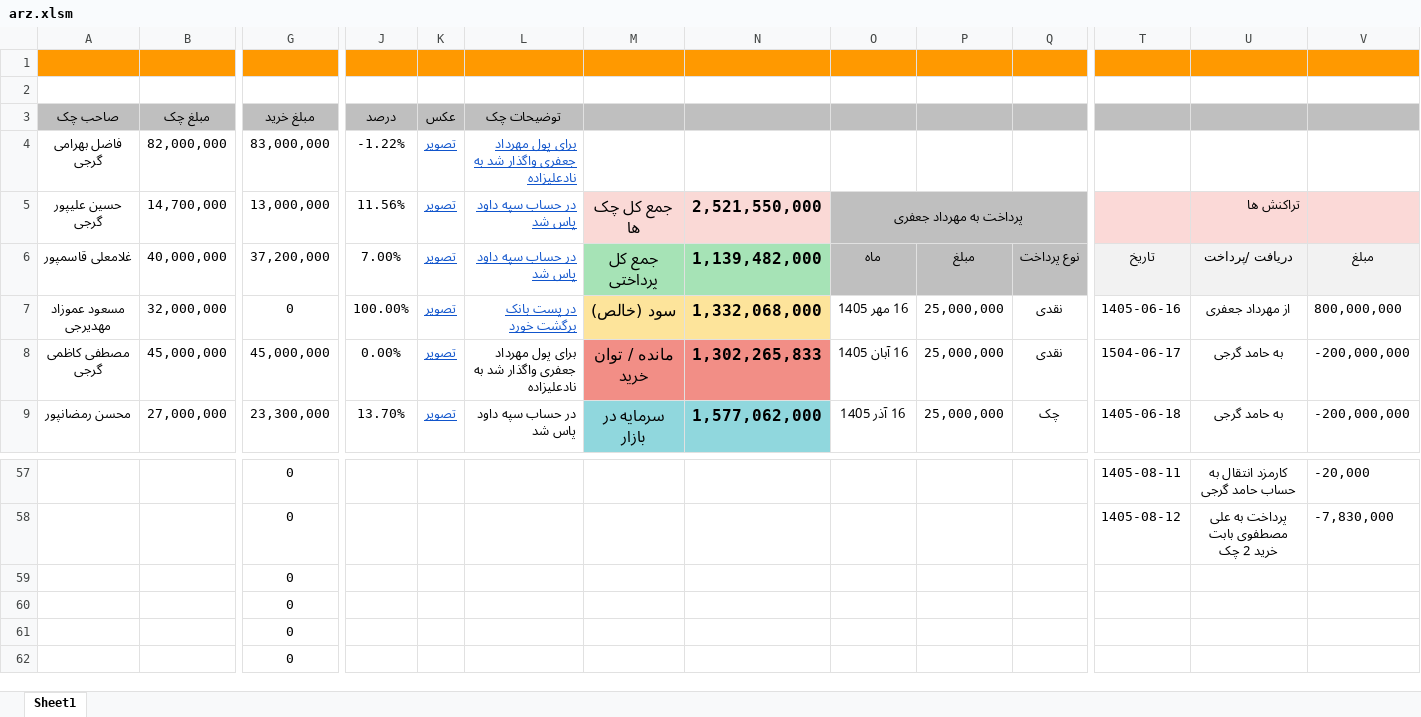
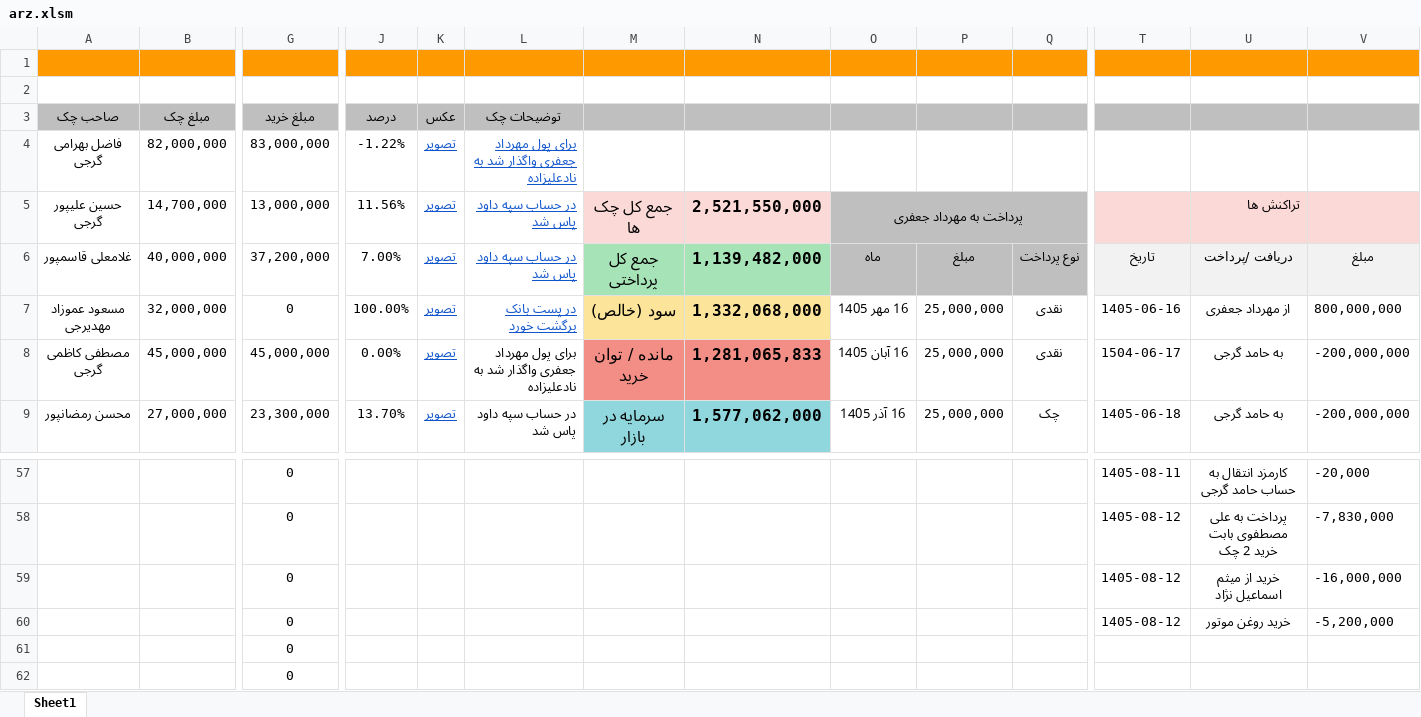
Before and after one commit to mostafavim1990/sadabad-team, an Excel workbook: report/sarafi/arz.xlsm, sheet Sheet1, drawn as a sheet; only a part is shown, gaps mark what is left out; values as stored, in another font and other column widths than the file's, no borders; conditional formats not drawn; removed rows and columns are numbered as before the commit, all else as after; rows hold the shown columns only; the diff names each change by its address in the sheet, - before the commit and + after, or states it on an @@ line.

```diff
--- a/report/sarafi/arz.xlsm (sheet Sheet1)
+++ b/report/sarafi/arz.xlsm (sheet Sheet1)
-N8: 1,302,265,833
+N8: 1,281,065,833
-row 59:  |  | 0
-row 60:  |  | 0
+row 59:  |  | 0 |  |  |  |  |  |  |  |  | 1405-08-12 | خرید از میثم اسماعیل نژاد | -16,000,000
+row 60:  |  | 0 |  |  |  |  |  |  |  |  | 1405-08-12 | خرید روغن موتور | -5,200,000
```
Also changed, not shown: 3 other files.
